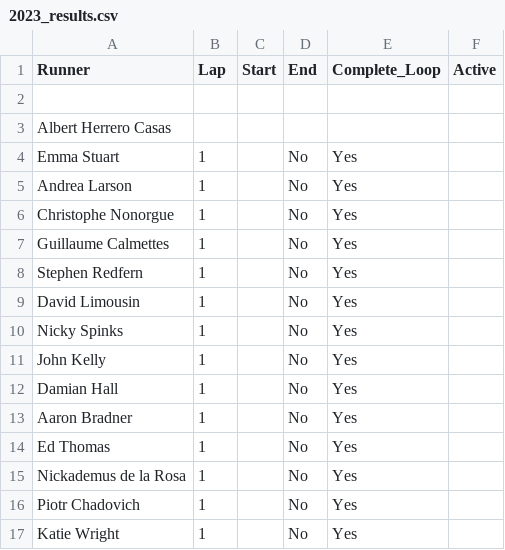
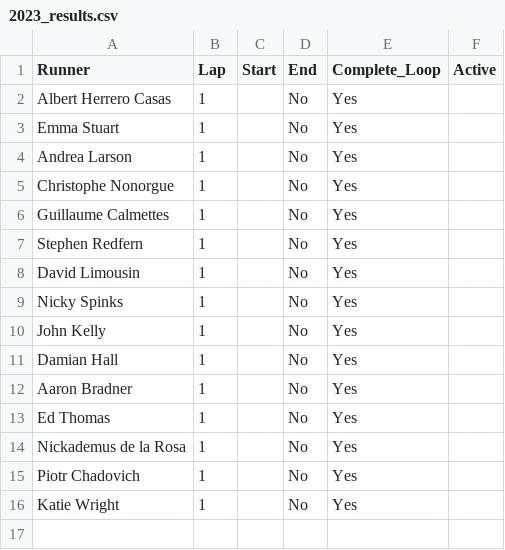
Before and after one commit to johnsug/barkley_plots, a CSV file: data/2023_results.csv, drawn as a sheet.

Commit message:
Update 2023_results.csv

```diff
--- a/data/2023_results.csv
+++ b/data/2023_results.csv
@@ -1,4 +1,3 @@
 Runner,Lap,Start,End,Complete_Loop,Active
-
-Albert Herrero Casas,
+Albert Herrero Casas,1,,No,Yes
 Emma Stuart,1,,No,Yes
```
